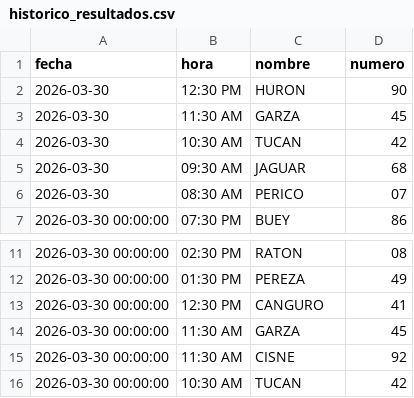
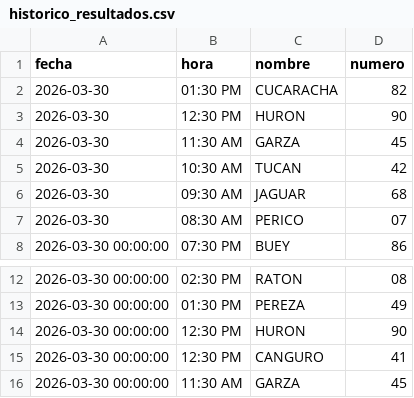
Before and after one commit to RAYC3004/guacharito-pro-tracker, a CSV file: historico_resultados.csv, drawn as a sheet; only a part is shown, gaps mark what is left out; the shorter side is filled out with more unchanged rows; the diff names each change by its address in the sheet, - before the commit and + after, or states it on an @@ line.

```diff
--- a/historico_resultados.csv
+++ b/historico_resultados.csv
+row 2: 2026-03-30 | 01:30 PM | CUCARACHA | 82
+row 14: 2026-03-30 00:00:00 | 12:30 PM | HURON | 90
```
Also changed, not shown: 2 other files.
